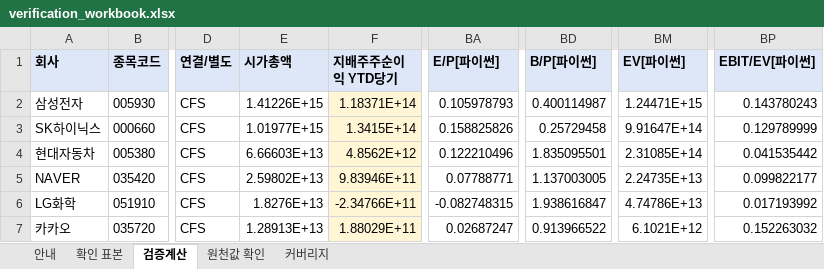
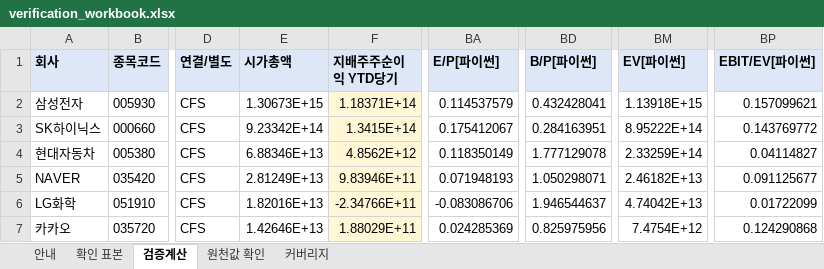
Before and after one commit to Geon-E/quant-screener, an Excel workbook: reports/phase1/verification_workbook.xlsx, sheet 검증계산, drawn as a sheet; only a part is shown, gaps mark what is left out; values as stored, in another font and other column widths than the file's, no borders; the diff covers the shown part only; the diff names each change by its address in the sheet, - before the commit and + after, or states it on an @@ line.

Commit message:
1단계 실행 결과 (phase1, 2026-11-06 10:07 KST)

```diff
--- a/reports/phase1/verification_workbook.xlsx (sheet 검증계산)
+++ b/reports/phase1/verification_workbook.xlsx (sheet 검증계산)
-E2 (시가총액): 1.41226E+15
+E2 (시가총액): 1.30673E+15
-BA2 (E/P[파이썬]): 0.105978793
+BA2 (E/P[파이썬]): 0.114537579
-BD2 (B/P[파이썬]): 0.400114987
+BD2 (B/P[파이썬]): 0.432428041
-BM2 (EV[파이썬]): 1.24471E+15
+BM2 (EV[파이썬]): 1.13918E+15
-BP2 (EBIT/EV[파이썬]): 0.143780243
+BP2 (EBIT/EV[파이썬]): 0.157099621
-E3 (시가총액): 1.01977E+15
+E3 (시가총액): 9.23342E+14
-BA3 (E/P[파이썬]): 0.158825826
+BA3 (E/P[파이썬]): 0.175412067
-BD3 (B/P[파이썬]): 0.25729458
+BD3 (B/P[파이썬]): 0.284163951
-BM3 (EV[파이썬]): 9.91647E+14
+BM3 (EV[파이썬]): 8.95222E+14
-BP3 (EBIT/EV[파이썬]): 0.129789999
+BP3 (EBIT/EV[파이썬]): 0.143769772
-E4 (시가총액): 6.66603E+13
+E4 (시가총액): 6.88346E+13
-BA4 (E/P[파이썬]): 0.122210496
+BA4 (E/P[파이썬]): 0.118350149
-BD4 (B/P[파이썬]): 1.835095501
+BD4 (B/P[파이썬]): 1.777129078
-BM4 (EV[파이썬]): 2.31085E+14
+BM4 (EV[파이썬]): 2.33259E+14
-BP4 (EBIT/EV[파이썬]): 0.041535442
+BP4 (EBIT/EV[파이썬]): 0.04114827
-E5 (시가총액): 2.59802E+13
+E5 (시가총액): 2.81249E+13
-BA5 (E/P[파이썬]): 0.07788771
+BA5 (E/P[파이썬]): 0.071948193
-BD5 (B/P[파이썬]): 1.137003005
+BD5 (B/P[파이썬]): 1.050298071
-BM5 (EV[파이썬]): 2.24735E+13
+BM5 (EV[파이썬]): 2.46182E+13
-BP5 (EBIT/EV[파이썬]): 0.099822177
+BP5 (EBIT/EV[파이썬]): 0.091125677
-E6 (시가총액): 1.8276E+13
+E6 (시가총액): 1.82016E+13
-BA6 (E/P[파이썬]): -0.082748315
+BA6 (E/P[파이썬]): -0.083086706
-BD6 (B/P[파이썬]): 1.938616847
+BD6 (B/P[파이썬]): 1.946544637
-BM6 (EV[파이썬]): 4.74786E+13
+BM6 (EV[파이썬]): 4.74042E+13
-BP6 (EBIT/EV[파이썬]): 0.017193992
+BP6 (EBIT/EV[파이썬]): 0.01722099
-E7 (시가총액): 1.28913E+13
+E7 (시가총액): 1.42646E+13
-BA7 (E/P[파이썬]): 0.02687247
+BA7 (E/P[파이썬]): 0.024285369
-BD7 (B/P[파이썬]): 0.913966522
+BD7 (B/P[파이썬]): 0.825975956
-BM7 (EV[파이썬]): 6.1021E+12
+BM7 (EV[파이썬]): 7.4754E+12
-BP7 (EBIT/EV[파이썬]): 0.152263032
+BP7 (EBIT/EV[파이썬]): 0.124290868
```
Also changed, not shown: 70 edited cells elsewhere in this sheet, 8 other files.
